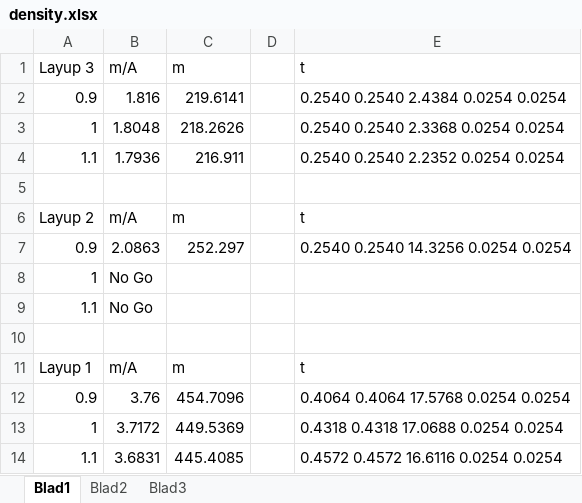
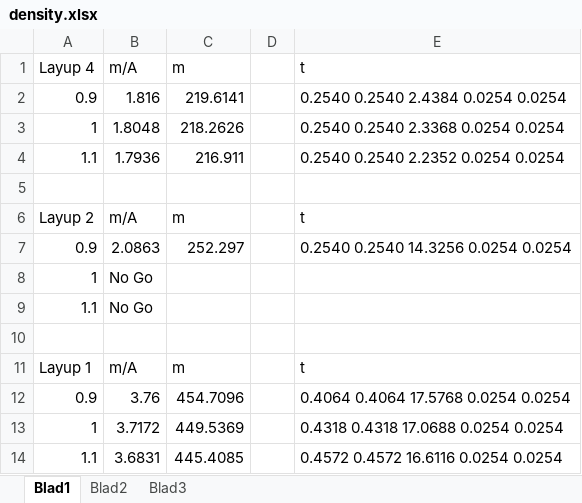
Before and after one commit to DawudH/DSE-AEROSHELL02, an Excel workbook: SOFTWARE/Thermal/1D forloops/Design/density.xlsx, sheet Blad1, drawn as a sheet; values as stored, in another font and other column widths than the file's, no borders; the diff names each change by its address in the sheet, - before the commit and + after, or states it on an @@ line.

Commit message:
design

```diff
--- a/SOFTWARE/Thermal/1D forloops/Design/density.xlsx (sheet Blad1)
+++ b/SOFTWARE/Thermal/1D forloops/Design/density.xlsx (sheet Blad1)
-A1: Layup 3
+A1: Layup 4
```
Also changed, not shown: 3 other files.
